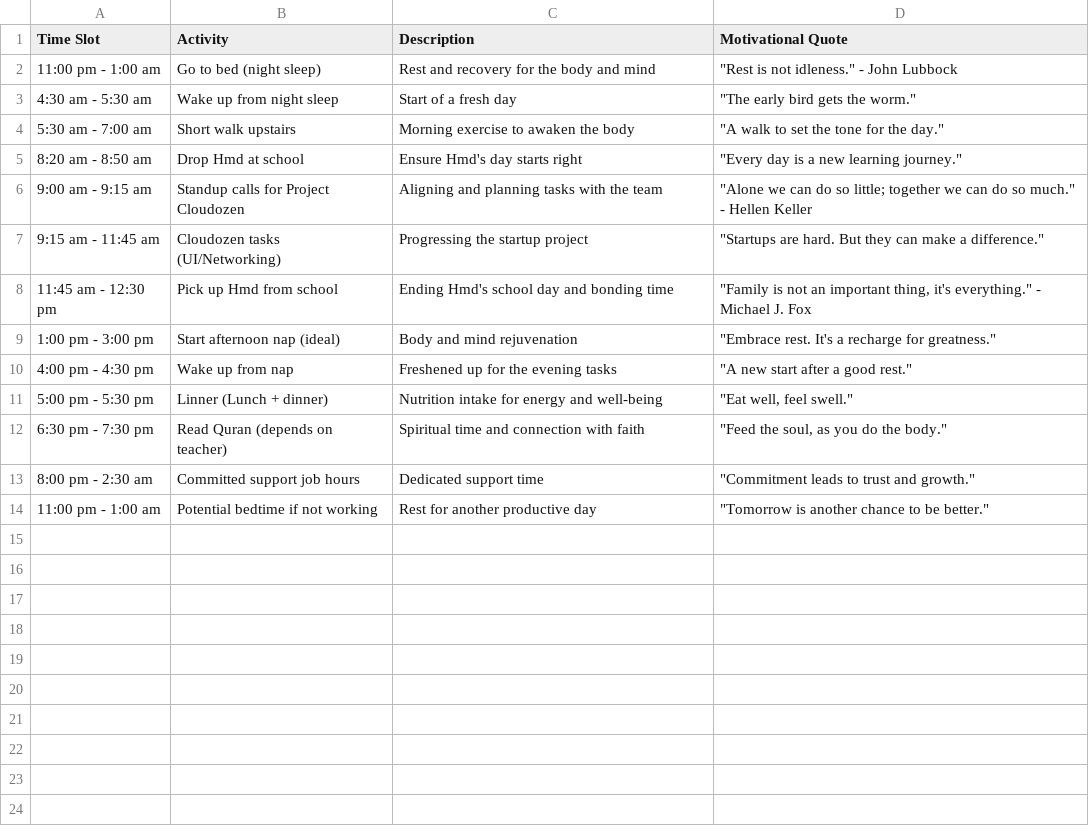
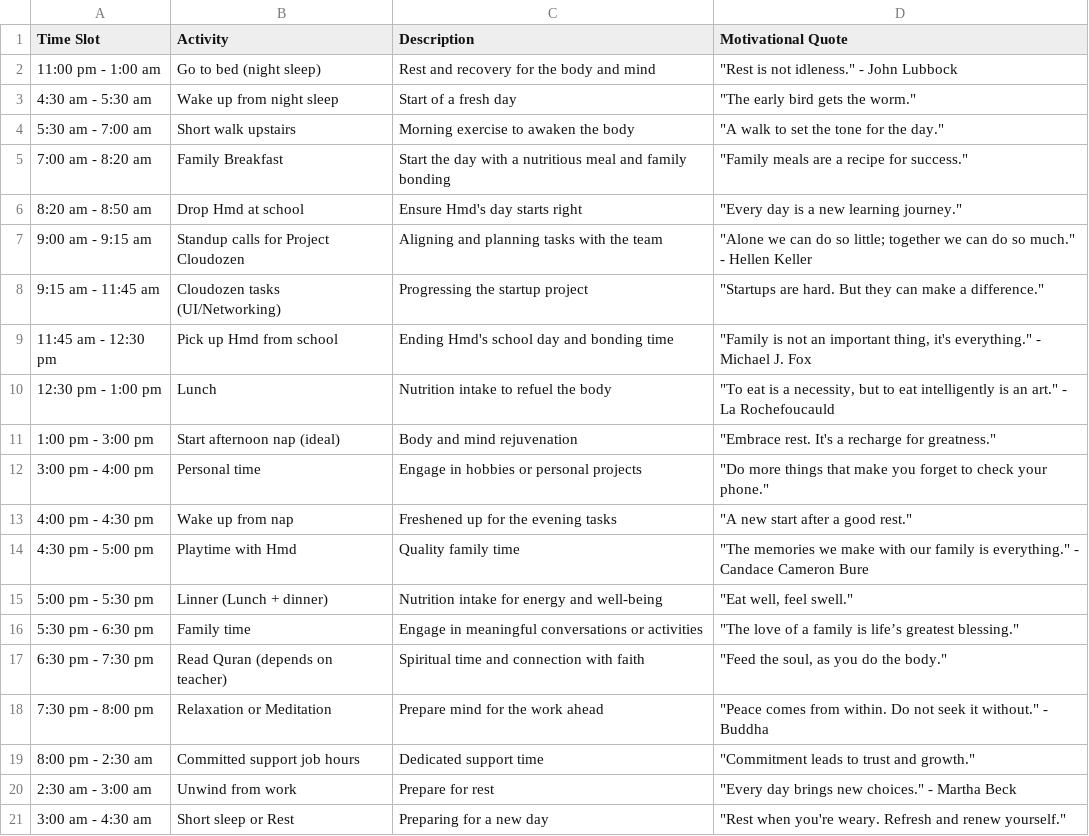
Before and after one commit to Kesehet/kesehet_task_manager, a CSV file: resources/timetable.csv, drawn as a sheet; removed rows and columns are numbered as before the commit, all else as after; the diff names each change by its address in the sheet, - before the commit and + after, or states it on an @@ line.

Commit message:
Update timetable.csv

```diff
--- a/resources/timetable.csv
+++ b/resources/timetable.csv
+row 5: 7:00 am - 8:20 am | Family Breakfast | Start the day with a nutritious meal and family bonding | "Family meals are a recipe for success."
+row 10: 12:30 pm - 1:00 pm | Lunch | Nutrition intake to refuel the body | "To eat is a necessity, but to eat intelligently is an art." - La Rochefoucauld
+row 12: 3:00 pm - 4:00 pm | Personal time | Engage in hobbies or personal projects | "Do more things that make you forget to check your phone."
+row 14: 4:30 pm - 5:00 pm | Playtime with Hmd | Quality family time | "The memories we make with our family is everything." - Candace Cameron Bure
+row 16: 5:30 pm - 6:30 pm | Family time | Engage in meaningful conversations or activities | "The love of a family is life’s greatest blessing."
+row 18: 7:30 pm - 8:00 pm | Relaxation or Meditation | Prepare mind for the work ahead | "Peace comes from within. Do not seek it without." - Buddha
-row 14: 11:00 pm - 1:00 am | Potential bedtime if not working | Rest for another productive day | "Tomorrow is another chance to be better."
+row 20: 2:30 am - 3:00 am | Unwind from work | Prepare for rest | "Every day brings new choices." - Martha Beck
+row 21: 3:00 am - 4:30 am | Short sleep or Rest | Preparing for a new day | "Rest when you're weary. Refresh and renew yourself."
```
